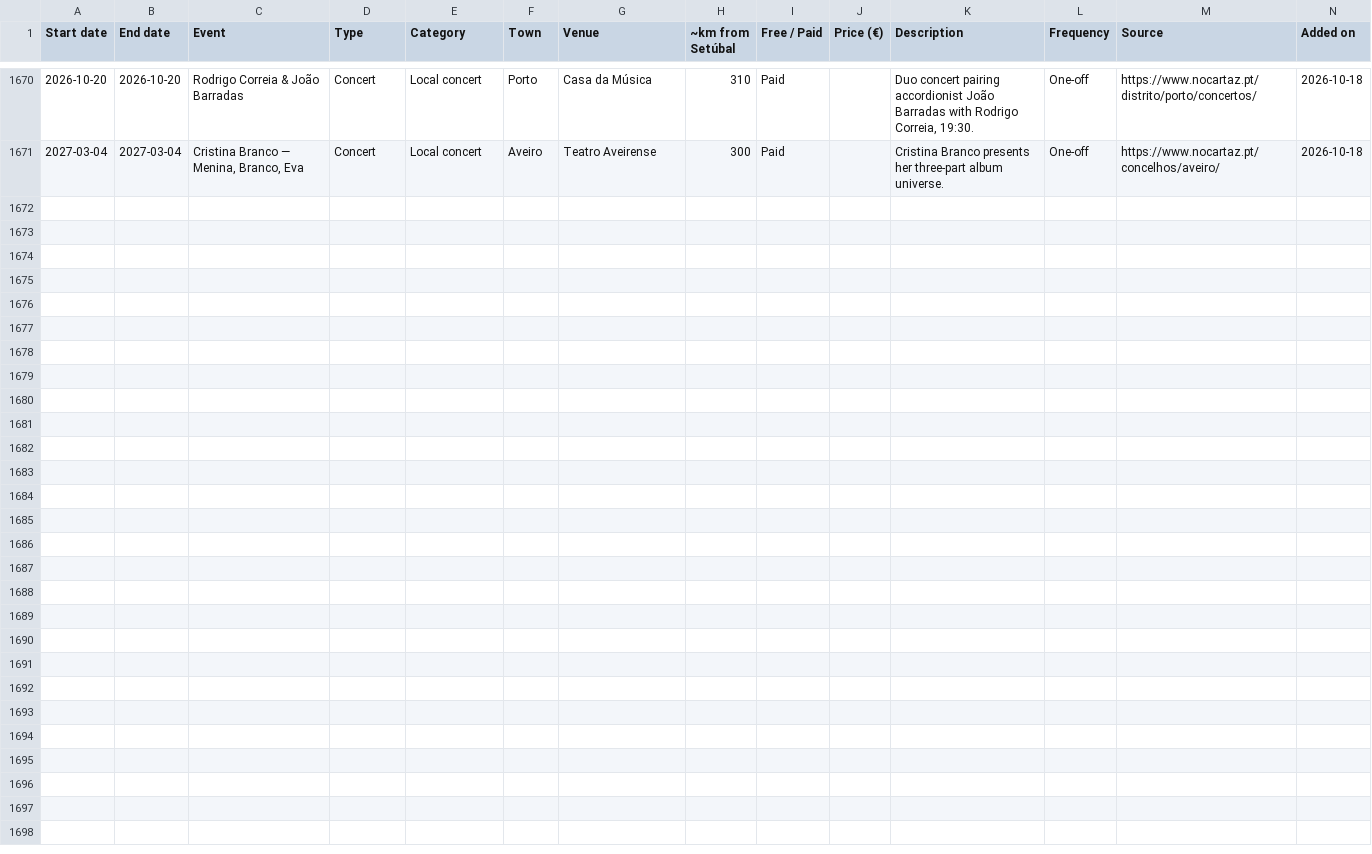
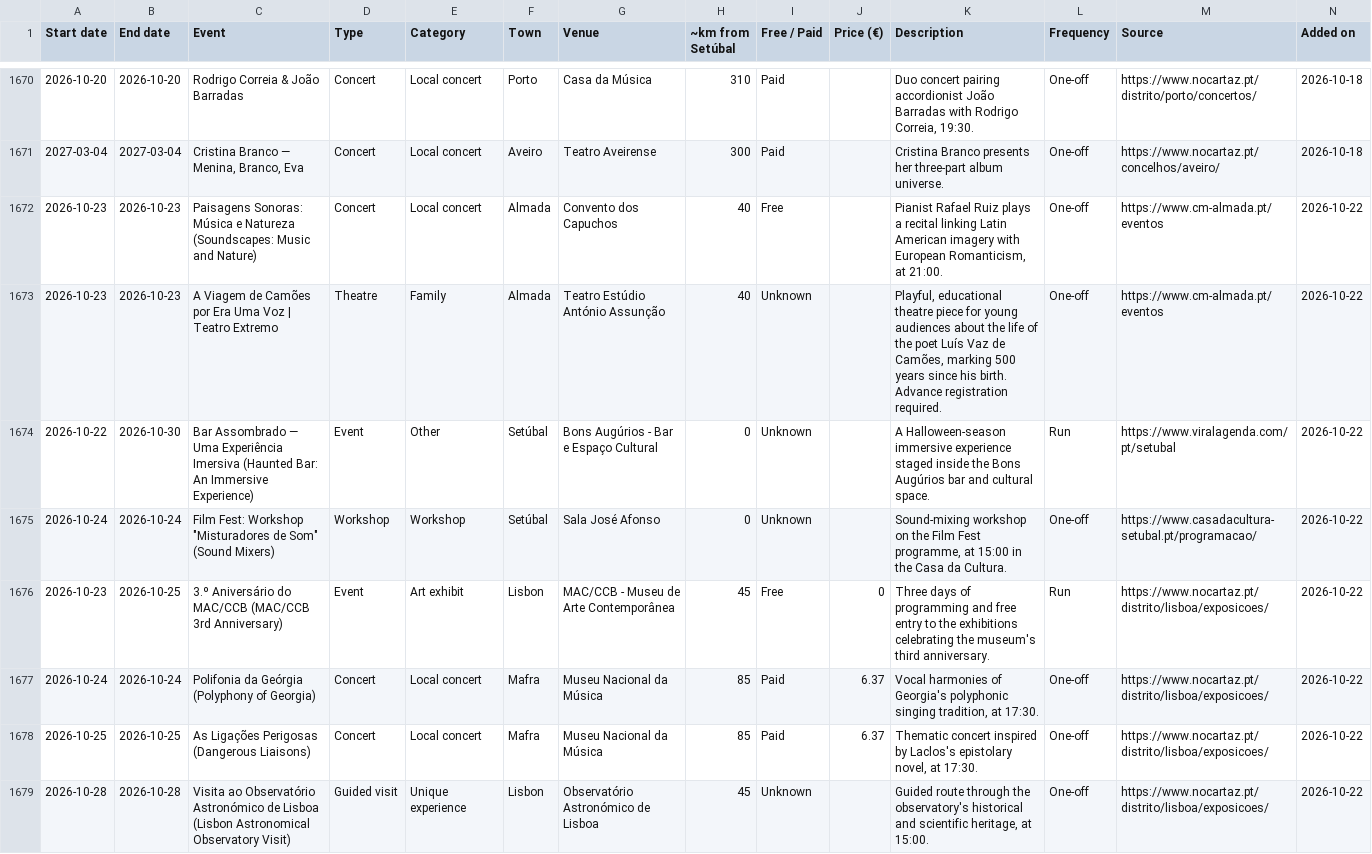
Before and after one commit to robtheriver72/borasetubal, a CSV file: events.csv, drawn as a sheet; only a part is shown, gaps mark what is left out; rows hold the shown columns only; the diff names each change by its address in the sheet, - before the commit and + after, or states it on an @@ line.

```diff
--- a/events.csv
+++ b/events.csv
+row 1672: 2026-10-23 | 2026-10-23 | Paisagens Sonoras: Música e Natureza (Soundscapes: Music and Nature) | Concert | Local concert | Almada | Convento dos Capuchos | 40 | Free |  | Pianist Rafael Ruiz plays a recital linking Latin American imagery with European Romanticism, at 21:00. | One-off | https://www.cm-almada.pt/eventos | 2026-10-22
+row 1673: 2026-10-23 | 2026-10-23 | A Viagem de Camões por Era Uma Voz | Teatro Extremo | Theatre | Family | Almada | Teatro Estúdio António Assunção | 40 | Unknown |  | Playful, educational theatre piece for young audiences about the life of the poet Luís Vaz de Camões, marking 500 years since his birth. Advance registration required. | One-off | https://www.cm-almada.pt/eventos | 2026-10-22
+row 1674: 2026-10-22 | 2026-10-30 | Bar Assombrado — Uma Experiência Imersiva (Haunted Bar: An Immersive Experience) | Event | Other | Setúbal | Bons Augúrios - Bar e Espaço Cultural | 0 | Unknown |  | A Halloween-season immersive experience staged inside the Bons Augúrios bar and cultural space. | Run | https://www.viralagenda.com/pt/setubal | 2026-10-22
+row 1675: 2026-10-24 | 2026-10-24 | Film Fest: Workshop "Misturadores de Som" (Sound Mixers) | Workshop | Workshop | Setúbal | Sala José Afonso | 0 | Unknown |  | Sound-mixing workshop on the Film Fest programme, at 15:00 in the Casa da Cultura. | One-off | https://www.casadacultura-setubal.pt/programacao/ | 2026-10-22
+row 1676: 2026-10-23 | 2026-10-25 | 3.º Aniversário do MAC/CCB (MAC/CCB 3rd Anniversary) | Event | Art exhibit | Lisbon | MAC/CCB - Museu de Arte Contemporânea | 45 | Free | 0 | Three days of programming and free entry to the exhibitions celebrating the museum's third anniversary. | Run | https://www.nocartaz.pt/distrito/lisboa/exposicoes/ | 2026-10-22
+row 1677: 2026-10-24 | 2026-10-24 | Polifonia da Geórgia (Polyphony of Georgia) | Concert | Local concert | Mafra | Museu Nacional da Música | 85 | Paid | 6.37 | Vocal harmonies of Georgia's polyphonic singing tradition, at 17:30. | One-off | https://www.nocartaz.pt/distrito/lisboa/exposicoes/ | 2026-10-22
+row 1678: 2026-10-25 | 2026-10-25 | As Ligações Perigosas (Dangerous Liaisons) | Concert | Local concert | Mafra | Museu Nacional da Música | 85 | Paid | 6.37 | Thematic concert inspired by Laclos's epistolary novel, at 17:30. | One-off | https://www.nocartaz.pt/distrito/lisboa/exposicoes/ | 2026-10-22
+row 1679: 2026-10-28 | 2026-10-28 | Visita ao Observatório Astronómico de Lisboa (Lisbon Astronomical Observatory Visit) | Guided visit | Unique experience | Lisbon | Observatório Astronómico de Lisboa | 45 | Unknown |  | Guided route through the observatory's historical and scientific heritage, at 15:00. | One-off | https://www.nocartaz.pt/distrito/lisboa/exposicoes/ | 2026-10-22
```
Also changed, not shown: concelhos.csv, 1 other file.
